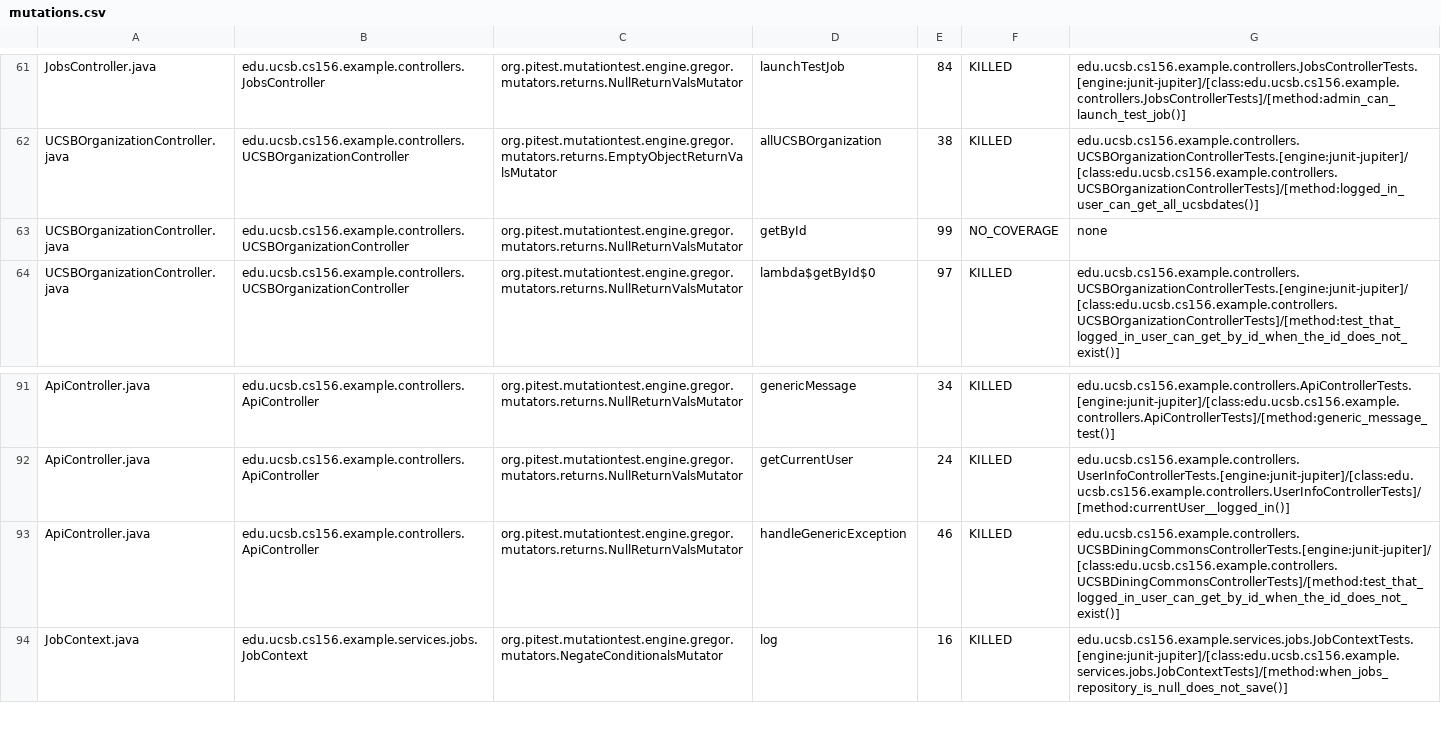
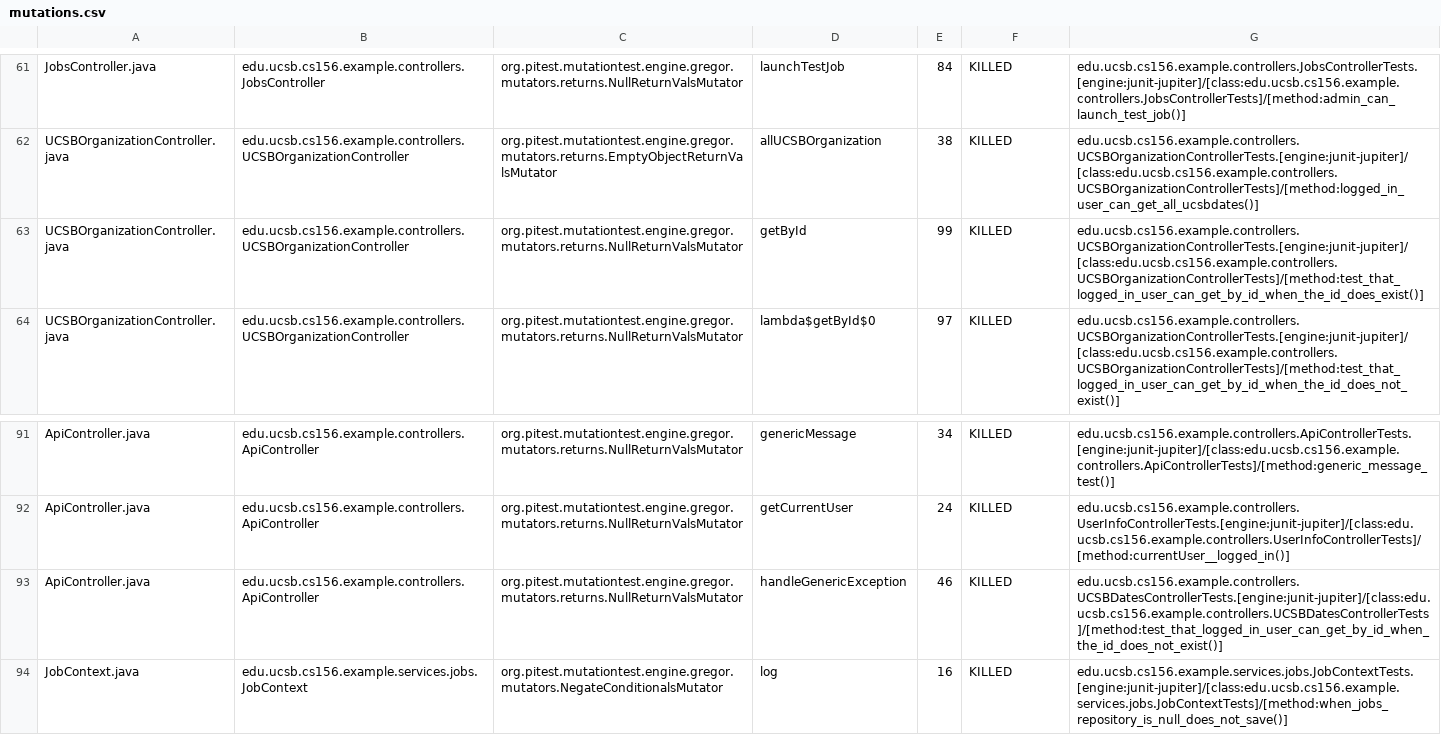
Before and after one commit to ucsb-cs156-f25/team01-f25-08, a CSV file: prs/47/pitest/mutations.csv, drawn as a sheet; only a part is shown, gaps mark what is left out.

Commit message:
Deploying to gh-pages from @ ucsb-cs156-f25/team01-f25-08@77ca1c61474aa56dd75b4763f0e0c72fd881eb7f 🚀

```diff
--- a/prs/47/pitest/mutations.csv
+++ b/prs/47/pitest/mutations.csv
@@ -62,3 +62,3 @@ JobsController.java,edu.ucsb.cs156.example.controllers.JobsController,org.pitest
 UCSBOrganizationController.java,edu.ucsb.cs156.example.controllers.UCSBOrganizationController,org.pitest.mutationtest.engine.gregor.mutators.returns.EmptyObjectReturnValsMutator,allUCSBOrganization,38,KILLED,edu.ucsb.cs156.example.controllers.UCSBOrganizationControllerTests.[engine:junit-jupiter]/[class:edu.ucsb.cs156.example.controllers.UCSBOrganizationControllerTests]/[method:logged_in_user_can_get_all_ucsbdates()]
-UCSBOrganizationController.java,edu.ucsb.cs156.example.controllers.UCSBOrganizationController,org.pitest.mutationtest.engine.gregor.mutators.returns.NullReturnValsMutator,getById,99,NO_COVERAGE,none
+UCSBOrganizationController.java,edu.ucsb.cs156.example.controllers.UCSBOrganizationController,org.pitest.mutationtest.engine.gregor.mutators.returns.NullReturnValsMutator,getById,99,KILLED,edu.ucsb.cs156.example.controllers.UCSBOrganizationControllerTests.[engine:junit-jupiter]/[class:edu.ucsb.cs156.example.controllers.UCSBOrganizationControllerTests]/[method:test_that_logged_in_user_can_get_by_id_when_the_id_does_exist()]
 UCSBOrganizationController.java,edu.ucsb.cs156.example.controllers.UCSBOrganizationController,org.pitest.mutationtest.engine.gregor.mutators.returns.NullReturnValsMutator,lambda$getById$0,97,KILLED,edu.ucsb.cs156.example.controllers.UCSBOrganizationControllerTests.[engine:junit-jupiter]/[class:edu.ucsb.cs156.example.controllers.UCSBOrganizationControllerTests]/[method:test_that_logged_in_user_can_get_by_id_when_the_id_does_not_exist()]
@@ -92,3 +92,3 @@ ApiController.java,edu.ucsb.cs156.example.controllers.ApiController,org.pitest.m
 ApiController.java,edu.ucsb.cs156.example.controllers.ApiController,org.pitest.mutationtest.engine.gregor.mutators.returns.NullReturnValsMutator,getCurrentUser,24,KILLED,edu.ucsb.cs156.example.controllers.UserInfoControllerTests.[engine:junit-jupiter]/[class:edu.ucsb.cs156.example.controllers.UserInfoControllerTests]/[method:currentUser__logged_in()]
-ApiController.java,edu.ucsb.cs156.example.controllers.ApiController,org.pitest.mutationtest.engine.gregor.mutators.returns.NullReturnValsMutator,handleGenericException,46,KILLED,edu.ucsb.cs156.example.controllers.UCSBDiningCommonsControllerTests.[engine:junit-jupiter]/[class:edu.ucsb.cs156.example.controllers.UCSBDiningCommonsControllerTests]/[method:test_that_logged_in_user_can_get_by_id_when_the_id_does_not_exist()]
+ApiController.java,edu.ucsb.cs156.example.controllers.ApiController,org.pitest.mutationtest.engine.gregor.mutators.returns.NullReturnValsMutator,handleGenericException,46,KILLED,edu.ucsb.cs156.example.controllers.UCSBDatesControllerTests.[engine:junit-jupiter]/[class:edu.ucsb.cs156.example.controllers.UCSBDatesControllerTests]/[method:test_that_logged_in_user_can_get_by_id_when_the_id_does_not_exist()]
 JobContext.java,edu.ucsb.cs156.example.services.jobs.JobContext,org.pitest.mutationtest.engine.gregor.mutators.NegateConditionalsMutator,log,16,KILLED,edu.ucsb.cs156.example.services.jobs.JobContextTests.[engine:junit-jupiter]/[class:edu.ucsb.cs156.example.services.jobs.JobContextTests]/[method:when_jobs_repository_is_null_does_not_save()]
```
Also changed, not shown: 19 other files.
